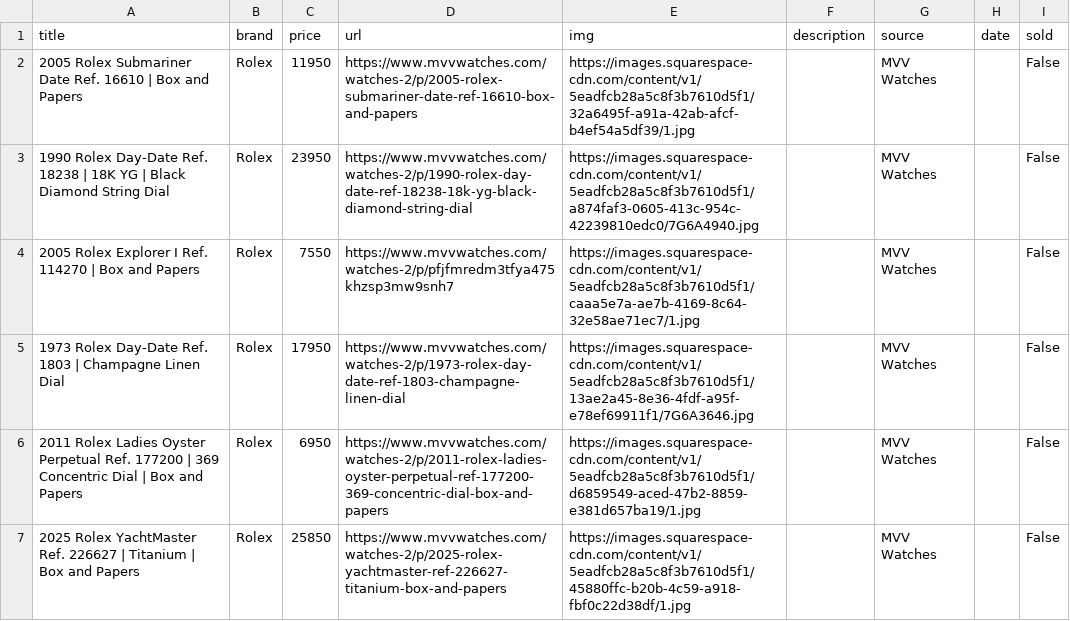
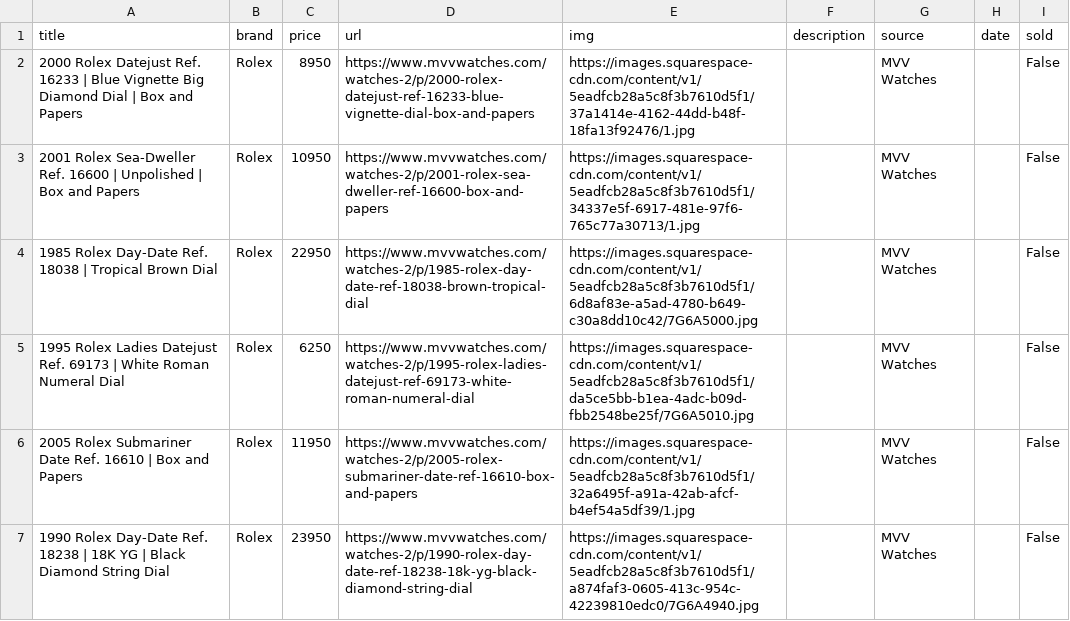
Before and after one commit to markatmutter-cloud/Dial, a CSV file: data/mvvwatches.csv, drawn as a sheet; only a part is shown; the shorter side is filled out with more unchanged rows; the diff names each change by its address in the sheet, - before the commit and + after, or states it on an @@ line.

```diff
--- a/data/mvvwatches.csv
+++ b/data/mvvwatches.csv
+row 2: 2000 Rolex Datejust Ref. 16233 | Blue Vignette Big Diamond Dial | Box and Papers | Rolex | 8950 | https://www.mvvwatches.com/watches-2/p/2000-rolex-datejust-ref-16233-blue-vignette-dial-box-and-papers | https://images.squarespace-cdn.com/content/v1/5eadfcb28a5c8f3b7610d5f1/37a1414e-4162-44dd-b48f-18fa13f92476/1.jpg |  | MVV Watches |  | False
+row 3: 2001 Rolex Sea-Dweller Ref. 16600 | Unpolished | Box and Papers | Rolex | 10950 | https://www.mvvwatches.com/watches-2/p/2001-rolex-sea-dweller-ref-16600-box-and-papers | https://images.squarespace-cdn.com/content/v1/5eadfcb28a5c8f3b7610d5f1/34337e5f-6917-481e-97f6-765c77a30713/1.jpg |  | MVV Watches |  | False
+row 4: 1985 Rolex Day-Date Ref. 18038 | Tropical Brown Dial | Rolex | 22950 | https://www.mvvwatches.com/watches-2/p/1985-rolex-day-date-ref-18038-brown-tropical-dial | https://images.squarespace-cdn.com/content/v1/5eadfcb28a5c8f3b7610d5f1/6d8af83e-a5ad-4780-b649-c30a8dd10c42/7G6A5000.jpg |  | MVV Watches |  | False
+row 5: 1995 Rolex Ladies Datejust Ref. 69173 | White Roman Numeral Dial | Rolex | 6250 | https://www.mvvwatches.com/watches-2/p/1995-rolex-ladies-datejust-ref-69173-white-roman-numeral-dial | https://images.squarespace-cdn.com/content/v1/5eadfcb28a5c8f3b7610d5f1/da5ce5bb-b1ea-4adc-b09d-fbb2548be25f/7G6A5010.jpg |  | MVV Watches |  | False
```
Also changed, not shown: data/craftandtailored.csv, data/falco.csv, 18 other files.
